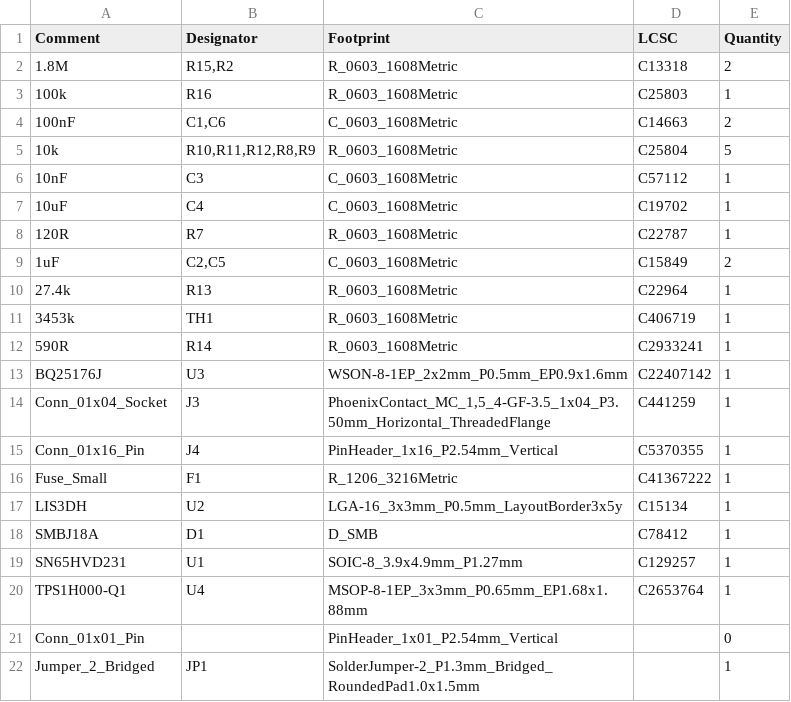
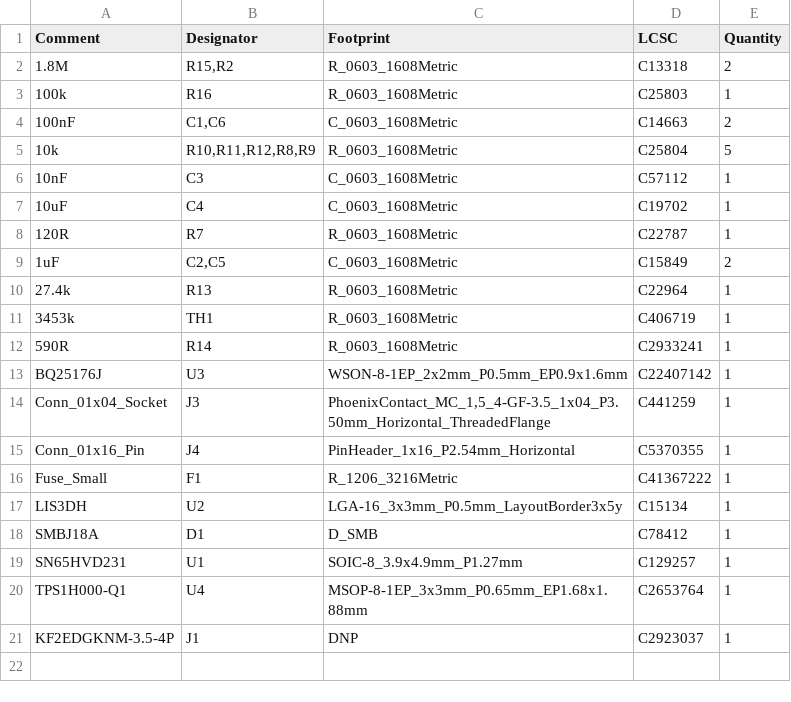
Before and after one commit to Aces-Electronics/ae-nv-gps-tracker, a CSV file: hardware/ae-tracker-db/jlcpcb/production_files/BOM-ae-tracker-db.csv, drawn as a sheet.

```diff
--- a/hardware/ae-tracker-db/jlcpcb/production_files/BOM-ae-tracker-db.csv
+++ b/hardware/ae-tracker-db/jlcpcb/production_files/BOM-ae-tracker-db.csv
@@ -14,3 +14,3 @@ BQ25176J,U3,WSON-8-1EP_2x2mm_P0.5mm_EP0.9x1.6mm,C22407142,1
 Conn_01x04_Socket,J3,"PhoenixContact_MC_1,5_4-GF-3.5_1x04_P3.50mm_Horizontal_ThreadedFlange",C441259,1
-Conn_01x16_Pin,J4,PinHeader_1x16_P2.54mm_Vertical,C5370355,1
+Conn_01x16_Pin,J4,PinHeader_1x16_P2.54mm_Horizontal,C5370355,1
 Fuse_Small,F1,R_1206_3216Metric,C41367222,1
@@ -20,3 +20,2 @@ SN65HVD231,U1,SOIC-8_3.9x4.9mm_P1.27mm,C129257,1
 TPS1H000-Q1,U4,MSOP-8-1EP_3x3mm_P0.65mm_EP1.68x1.88mm,C2653764,1
-Conn_01x01_Pin,,PinHeader_1x01_P2.54mm_Vertical,,0
-Jumper_2_Bridged,JP1,SolderJumper-2_P1.3mm_Bridged_RoundedPad1.0x1.5mm,,1
+KF2EDGKNM-3.5-4P,J1,DNP,C2923037,1
```
Also changed, not shown: hardware/ae-tracker-db/jlcpcb/production_files/CPL-ae-tracker-db.csv, 17 other files.
